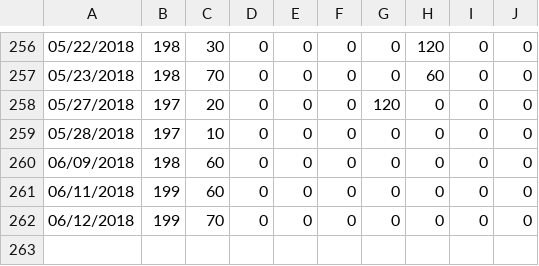
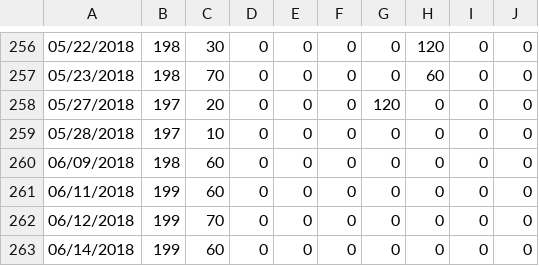
Before and after one commit to mat8025/GAPPS, a TSV file: DEMOS/Wed/wex.tsv, drawn as a sheet; only a part is shown, gaps mark what is left out; the diff names each change by its address in the sheet, - before the commit and + after, or states it on an @@ line.

```diff
--- a/DEMOS/Wed/wex.tsv
+++ b/DEMOS/Wed/wex.tsv
+row 263: 06/14/2018 | 199 | 60 | 0 | 0 | 0 | 0 | 0 | 0 | 0
```
Also changed, not shown: 3 other files.
